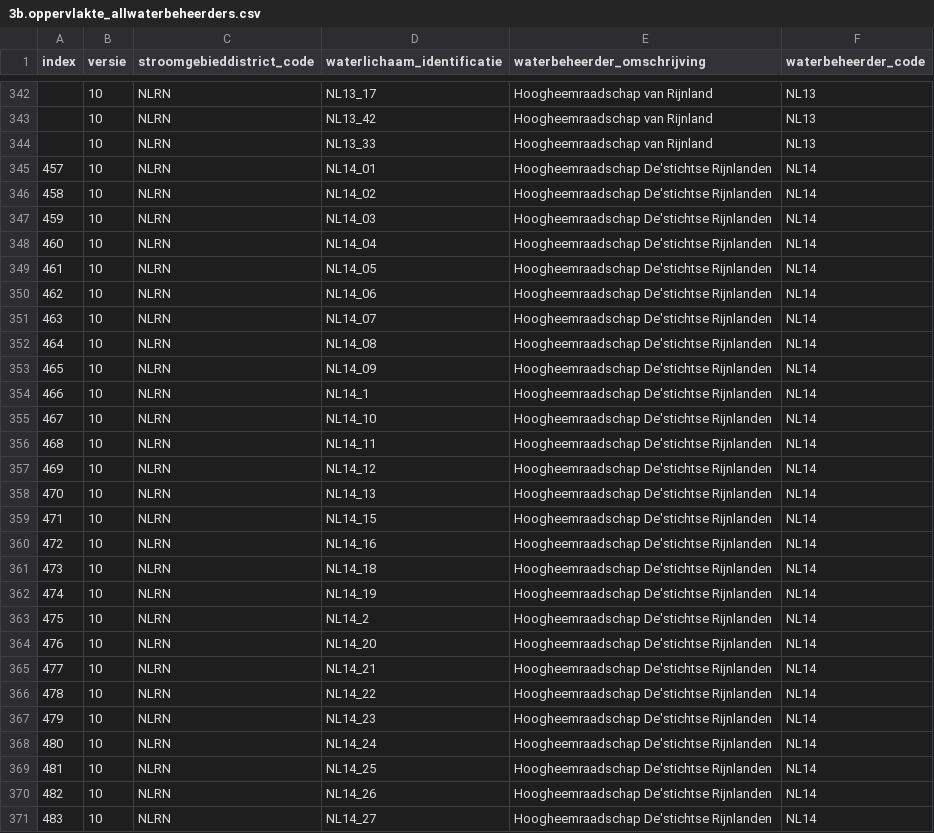
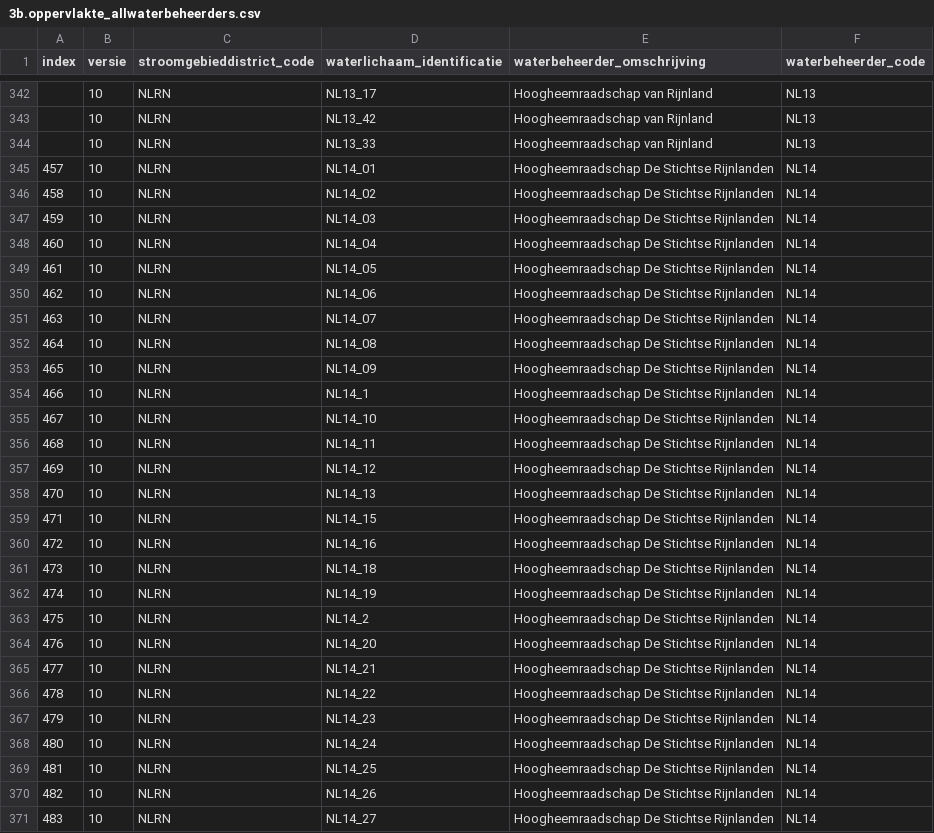
Before and after one commit to CorBer/WKP, a CSV file: 3b.oppervlakte_allwaterbeheerders.csv, drawn as a sheet; only a part is shown, gaps mark what is left out; the diff covers the shown part only.

Commit message:
Add files via upload

```diff
--- a/3b.oppervlakte_allwaterbeheerders.csv
+++ b/3b.oppervlakte_allwaterbeheerders.csv
@@ -344,28 +344,28 @@ index;versie;stroomgebieddistrict_code;waterlichaam_identificatie;waterbeheerder
 ;10;NLRN;NL13_33;Hoogheemraadschap van Rijnland;NL13
-457;10;NLRN;NL14_01;Hoogheemraadschap De'stichtse Rijnlanden;NL14
-458;10;NLRN;NL14_02;Hoogheemraadschap De'stichtse Rijnlanden;NL14
-459;10;NLRN;NL14_03;Hoogheemraadschap De'stichtse Rijnlanden;NL14
-460;10;NLRN;NL14_04;Hoogheemraadschap De'stichtse Rijnlanden;NL14
-461;10;NLRN;NL14_05;Hoogheemraadschap De'stichtse Rijnlanden;NL14
-462;10;NLRN;NL14_06;Hoogheemraadschap De'stichtse Rijnlanden;NL14
-463;10;NLRN;NL14_07;Hoogheemraadschap De'stichtse Rijnlanden;NL14
-464;10;NLRN;NL14_08;Hoogheemraadschap De'stichtse Rijnlanden;NL14
-465;10;NLRN;NL14_09;Hoogheemraadschap De'stichtse Rijnlanden;NL14
-466;10;NLRN;NL14_1;Hoogheemraadschap De'stichtse Rijnlanden;NL14
-467;10;NLRN;NL14_10;Hoogheemraadschap De'stichtse Rijnlanden;NL14
-468;10;NLRN;NL14_11;Hoogheemraadschap De'stichtse Rijnlanden;NL14
-469;10;NLRN;NL14_12;Hoogheemraadschap De'stichtse Rijnlanden;NL14
-470;10;NLRN;NL14_13;Hoogheemraadschap De'stichtse Rijnlanden;NL14
-471;10;NLRN;NL14_15;Hoogheemraadschap De'stichtse Rijnlanden;NL14
-472;10;NLRN;NL14_16;Hoogheemraadschap De'stichtse Rijnlanden;NL14
-473;10;NLRN;NL14_18;Hoogheemraadschap De'stichtse Rijnlanden;NL14
-474;10;NLRN;NL14_19;Hoogheemraadschap De'stichtse Rijnlanden;NL14
-475;10;NLRN;NL14_2;Hoogheemraadschap De'stichtse Rijnlanden;NL14
-476;10;NLRN;NL14_20;Hoogheemraadschap De'stichtse Rijnlanden;NL14
-477;10;NLRN;NL14_21;Hoogheemraadschap De'stichtse Rijnlanden;NL14
-478;10;NLRN;NL14_22;Hoogheemraadschap De'stichtse Rijnlanden;NL14
-479;10;NLRN;NL14_23;Hoogheemraadschap De'stichtse Rijnlanden;NL14
-480;10;NLRN;NL14_24;Hoogheemraadschap De'stichtse Rijnlanden;NL14
-481;10;NLRN;NL14_25;Hoogheemraadschap De'stichtse Rijnlanden;NL14
-482;10;NLRN;NL14_26;Hoogheemraadschap De'stichtse Rijnlanden;NL14
-483;10;NLRN;NL14_27;Hoogheemraadschap De'stichtse Rijnlanden;NL14
+457;10;NLRN;NL14_01;Hoogheemraadschap De Stichtse Rijnlanden;NL14
+458;10;NLRN;NL14_02;Hoogheemraadschap De Stichtse Rijnlanden;NL14
+459;10;NLRN;NL14_03;Hoogheemraadschap De Stichtse Rijnlanden;NL14
+460;10;NLRN;NL14_04;Hoogheemraadschap De Stichtse Rijnlanden;NL14
+461;10;NLRN;NL14_05;Hoogheemraadschap De Stichtse Rijnlanden;NL14
+462;10;NLRN;NL14_06;Hoogheemraadschap De Stichtse Rijnlanden;NL14
+463;10;NLRN;NL14_07;Hoogheemraadschap De Stichtse Rijnlanden;NL14
+464;10;NLRN;NL14_08;Hoogheemraadschap De Stichtse Rijnlanden;NL14
+465;10;NLRN;NL14_09;Hoogheemraadschap De Stichtse Rijnlanden;NL14
+466;10;NLRN;NL14_1;Hoogheemraadschap De Stichtse Rijnlanden;NL14
+467;10;NLRN;NL14_10;Hoogheemraadschap De Stichtse Rijnlanden;NL14
+468;10;NLRN;NL14_11;Hoogheemraadschap De Stichtse Rijnlanden;NL14
+469;10;NLRN;NL14_12;Hoogheemraadschap De Stichtse Rijnlanden;NL14
+470;10;NLRN;NL14_13;Hoogheemraadschap De Stichtse Rijnlanden;NL14
+471;10;NLRN;NL14_15;Hoogheemraadschap De Stichtse Rijnlanden;NL14
+472;10;NLRN;NL14_16;Hoogheemraadschap De Stichtse Rijnlanden;NL14
+473;10;NLRN;NL14_18;Hoogheemraadschap De Stichtse Rijnlanden;NL14
+474;10;NLRN;NL14_19;Hoogheemraadschap De Stichtse Rijnlanden;NL14
+475;10;NLRN;NL14_2;Hoogheemraadschap De Stichtse Rijnlanden;NL14
+476;10;NLRN;NL14_20;Hoogheemraadschap De Stichtse Rijnlanden;NL14
+477;10;NLRN;NL14_21;Hoogheemraadschap De Stichtse Rijnlanden;NL14
+478;10;NLRN;NL14_22;Hoogheemraadschap De Stichtse Rijnlanden;NL14
+479;10;NLRN;NL14_23;Hoogheemraadschap De Stichtse Rijnlanden;NL14
+480;10;NLRN;NL14_24;Hoogheemraadschap De Stichtse Rijnlanden;NL14
+481;10;NLRN;NL14_25;Hoogheemraadschap De Stichtse Rijnlanden;NL14
+482;10;NLRN;NL14_26;Hoogheemraadschap De Stichtse Rijnlanden;NL14
+483;10;NLRN;NL14_27;Hoogheemraadschap De Stichtse Rijnlanden;NL14
```
Also changed, not shown: 16 edited cells elsewhere in this file.
